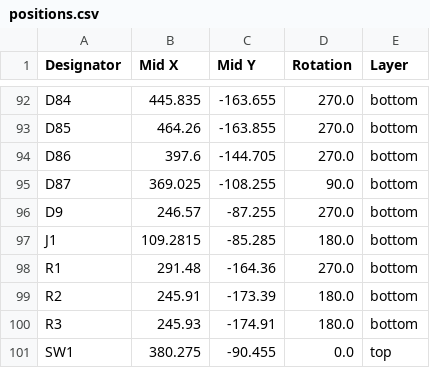
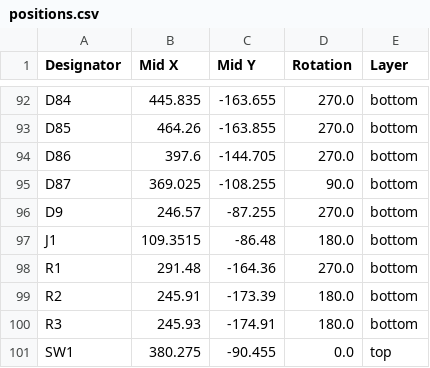
Before and after one commit to Joel-Neuhaus-Khatami/XT-Keyboard-Project, a CSV file: pcb_files/xt_pcb/production/positions.csv, drawn as a sheet; only a part is shown, gaps mark what is left out.

```diff
--- a/pcb_files/xt_pcb/production/positions.csv
+++ b/pcb_files/xt_pcb/production/positions.csv
@@ -96,3 +96,3 @@ D87,369.025,-108.255,90.0,bottom
 D9,246.57,-87.255,270.0,bottom
-J1,109.2815,-85.285,180.0,bottom
+J1,109.3515,-86.48,180.0,bottom
 R1,291.48,-164.36,270.0,bottom
```
Also changed, not shown: pcb_files/xt_pcb/production/bom.csv, 16 other files.
